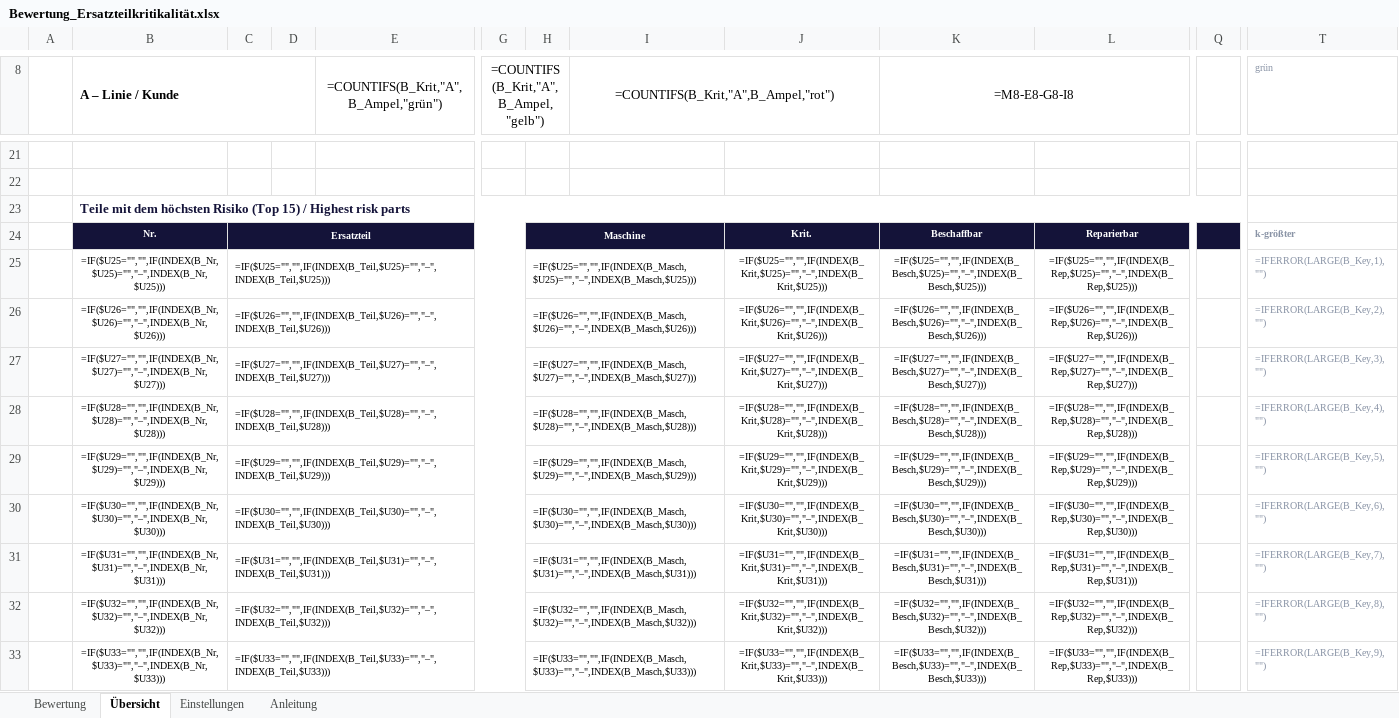
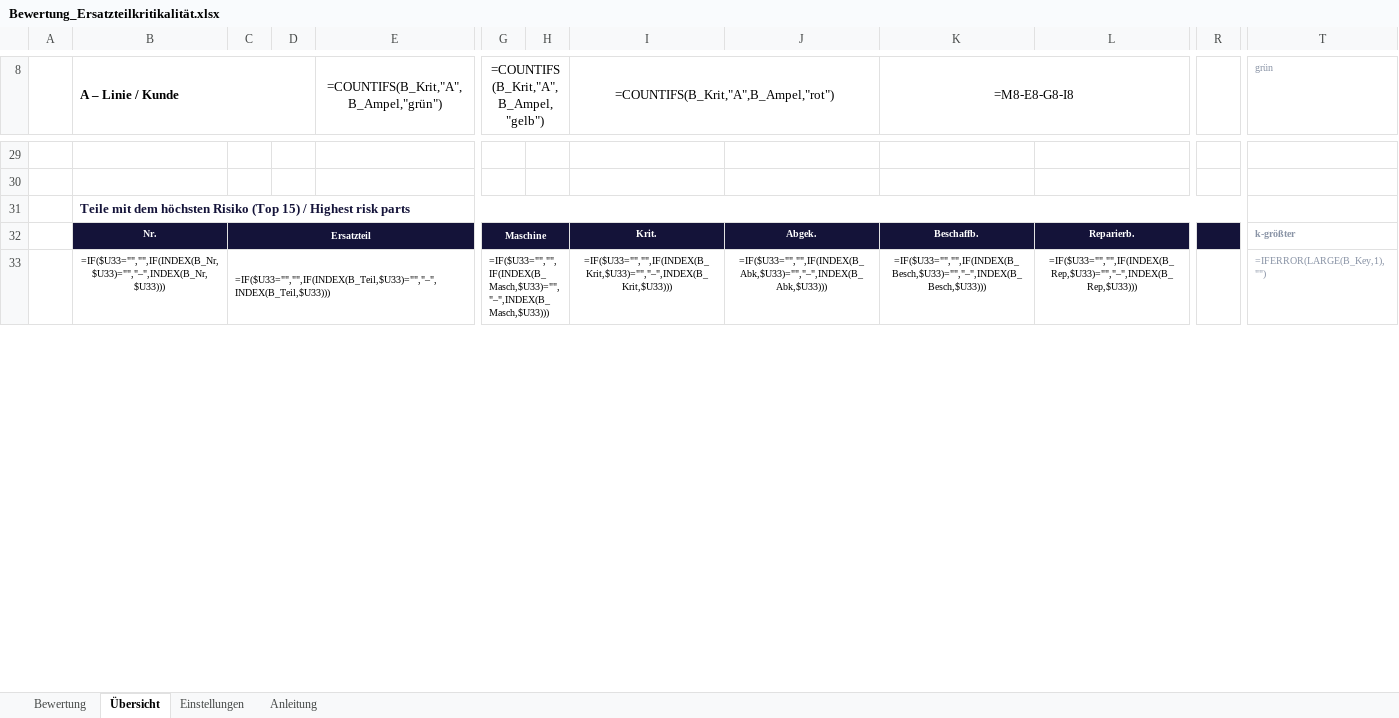
Before and after one commit to Jasonmgl03/Papa, an Excel workbook: Bewertung_Ersatzteilkritikalität.xlsx, sheet Übersicht, drawn as a sheet; only a part is shown, gaps mark what is left out; values as stored, in another font and other column widths than the file's, no borders; formulas without a stored value are shown as written; charts and pictures and conditional formats not drawn; removed rows and columns are numbered as before the commit, all else as after; rows hold the shown columns only; the diff covers the shown part only; the diff names each change by its address in the sheet, - before the commit and + after, or states it on an @@ line.

```diff
--- a/Bewertung_Ersatzteilkritikalität.xlsx (sheet Übersicht)
+++ b/Bewertung_Ersatzteilkritikalität.xlsx (sheet Übersicht)
-column Q, empty
+column R, empty
-C24:G24 merged
+C32:F32 merged
-G32: (empty)
+G32: Maschine
+G32:H32 merged
-H32: Maschine
+H32: (empty)
-H24:I24 merged
-I32: (empty)
+I32: Krit.
-J32: Krit.
+J32: Abgek.
-K32 (=M8-E8-G8-I8): Beschaffbar
+K32 (=M8-E8-G8-I8): Beschaffb.
-L32: Reparierbar
+L32: Reparierb.
-row 25:  | =IF($U25="","",IF(INDEX(B_Nr,$U25)="","–",INDEX(B_Nr,$U25))) | =IF($U25="","",IF(INDEX(B_Teil,$U25)="","–",INDEX(B_Teil,$U25))) |  |  |  | =IF($U25="","",IF(INDEX(B_Masch,$U25)="","–",INDEX(B_Masch,$U25))) |  | =IF($U25="","",IF(INDEX(B_Krit,$U25)="","–",INDEX(B_Krit,$U25))) | =IF($U25="","",IF(INDEX(B_Besch,$U25)="","–",INDEX(B_Besch,$U25))) | =IF($U25="","",IF(INDEX(B_Rep,$U25)="","–",INDEX(B_Rep,$U25))) |  | =IFERROR(LARGE(B_Key,1),"")
-row 26:  | =IF($U26="","",IF(INDEX(B_Nr,$U26)="","–",INDEX(B_Nr,$U26))) | =IF($U26="","",IF(INDEX(B_Teil,$U26)="","–",INDEX(B_Teil,$U26))) |  |  |  | =IF($U26="","",IF(INDEX(B_Masch,$U26)="","–",INDEX(B_Masch,$U26))) |  | =IF($U26="","",IF(INDEX(B_Krit,$U26)="","–",INDEX(B_Krit,$U26))) | =IF($U26="","",IF(INDEX(B_Besch,$U26)="","–",INDEX(B_Besch,$U26))) | =IF($U26="","",IF(INDEX(B_Rep,$U26)="","–",INDEX(B_Rep,$U26))) |  | =IFERROR(LARGE(B_Key,2),"")
-row 27:  | =IF($U27="","",IF(INDEX(B_Nr,$U27)="","–",INDEX(B_Nr,$U27))) | =IF($U27="","",IF(INDEX(B_Teil,$U27)="","–",INDEX(B_Teil,$U27))) |  |  |  | =IF($U27="","",IF(INDEX(B_Masch,$U27)="","–",INDEX(B_Masch,$U27))) |  | =IF($U27="","",IF(INDEX(B_Krit,$U27)="","–",INDEX(B_Krit,$U27))) | =IF($U27="","",IF(INDEX(B_Besch,$U27)="","–",INDEX(B_Besch,$U27))) | =IF($U27="","",IF(INDEX(B_Rep,$U27)="","–",INDEX(B_Rep,$U27))) |  | =IFERROR(LARGE(B_Key,3),"")
-row 28:  | =IF($U28="","",IF(INDEX(B_Nr,$U28)="","–",INDEX(B_Nr,$U28))) | =IF($U28="","",IF(INDEX(B_Teil,$U28)="","–",INDEX(B_Teil,$U28))) |  |  |  | =IF($U28="","",IF(INDEX(B_Masch,$U28)="","–",INDEX(B_Masch,$U28))) |  | =IF($U28="","",IF(INDEX(B_Krit,$U28)="","–",INDEX(B_Krit,$U28))) | =IF($U28="","",IF(INDEX(B_Besch,$U28)="","–",INDEX(B_Besch,$U28))) | =IF($U28="","",IF(INDEX(B_Rep,$U28)="","–",INDEX(B_Rep,$U28))) |  | =IFERROR(LARGE(B_Key,4),"")
-row 29:  | =IF($U29="","",IF(INDEX(B_Nr,$U29)="","–",INDEX(B_Nr,$U29))) | =IF($U29="","",IF(INDEX(B_Teil,$U29)="","–",INDEX(B_Teil,$U29))) |  |  |  | =IF($U29="","",IF(INDEX(B_Masch,$U29)="","–",INDEX(B_Masch,$U29))) |  | =IF($U29="","",IF(INDEX(B_Krit,$U29)="","–",INDEX(B_Krit,$U29))) | =IF($U29="","",IF(INDEX(B_Besch,$U29)="","–",INDEX(B_Besch,$U29))) | =IF($U29="","",IF(INDEX(B_Rep,$U29)="","–",INDEX(B_Rep,$U29))) |  | =IFERROR(LARGE(B_Key,5),"")
-row 30:  | =IF($U30="","",IF(INDEX(B_Nr,$U30)="","–",INDEX(B_Nr,$U30))) | =IF($U30="","",IF(INDEX(B_Teil,$U30)="","–",INDEX(B_Teil,$U30))) |  |  |  | =IF($U30="","",IF(INDEX(B_Masch,$U30)="","–",INDEX(B_Masch,$U30))) |  | =IF($U30="","",IF(INDEX(B_Krit,$U30)="","–",INDEX(B_Krit,$U30))) | =IF($U30="","",IF(INDEX(B_Besch,$U30)="","–",INDEX(B_Besch,$U30))) | =IF($U30="","",IF(INDEX(B_Rep,$U30)="","–",INDEX(B_Rep,$U30))) |  | =IFERROR(LARGE(B_Key,6),"")
-row 31:  | =IF($U31="","",IF(INDEX(B_Nr,$U31)="","–",INDEX(B_Nr,$U31))) | =IF($U31="","",IF(INDEX(B_Teil,$U31)="","–",INDEX(B_Teil,$U31))) |  |  |  | =IF($U31="","",IF(INDEX(B_Masch,$U31)="","–",INDEX(B_Masch,$U31))) |  | =IF($U31="","",IF(INDEX(B_Krit,$U31)="","–",INDEX(B_Krit,$U31))) | =IF($U31="","",IF(INDEX(B_Besch,$U31)="","–",INDEX(B_Besch,$U31))) | =IF($U31="","",IF(INDEX(B_Rep,$U31)="","–",INDEX(B_Rep,$U31))) |  | =IFERROR(LARGE(B_Key,7),"")
-row 32:  | =IF($U32="","",IF(INDEX(B_Nr,$U32)="","–",INDEX(B_Nr,$U32))) | =IF($U32="","",IF(INDEX(B_Teil,$U32)="","–",INDEX(B_Teil,$U32))) |  |  |  | =IF($U32="","",IF(INDEX(B_Masch,$U32)="","–",INDEX(B_Masch,$U32))) |  | =IF($U32="","",IF(INDEX(B_Krit,$U32)="","–",INDEX(B_Krit,$U32))) | =IF($U32="","",IF(INDEX(B_Besch,$U32)="","–",INDEX(B_Besch,$U32))) | =IF($U32="","",IF(INDEX(B_Rep,$U32)="","–",INDEX(B_Rep,$U32))) |  | =IFERROR(LARGE(B_Key,8),"")
-C33:G33 merged
+C33:F33 merged
-G33: (empty)
+G33: =IF($U33="","",IF(INDEX(B_Masch,$U33)="","–",INDEX(B_Masch,$U33)))
+G33:H33 merged
-H33: =IF($U33="","",IF(INDEX(B_Masch,$U33)="","–",INDEX(B_Masch,$U33)))
+H33: (empty)
-H33:I33 merged
-I33: (empty)
+I33: =IF($U33="","",IF(INDEX(B_Krit,$U33)="","–",INDEX(B_Krit,$U33)))
-J33: =IF($U33="","",IF(INDEX(B_Krit,$U33)="","–",INDEX(B_Krit,$U33)))
+J33: =IF($U33="","",IF(INDEX(B_Abk,$U33)="","–",INDEX(B_Abk,$U33)))
-T33 (grün): =IFERROR(LARGE(B_Key,9),"")
+T33 (grün): =IFERROR(LARGE(B_Key,1),"")
```
Also changed, not shown: 22 added rows, 6 removed rows, 32 edited cells and merged cells elsewhere in this sheet, sheet Bewertung, sheet Einstellungen, sheet Anleitung, charts or pictures.
